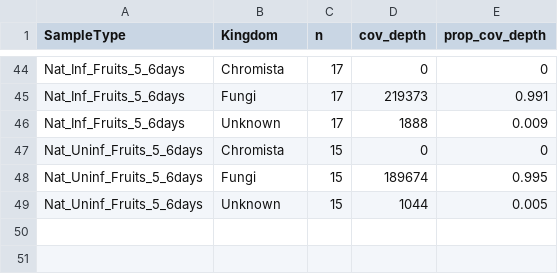
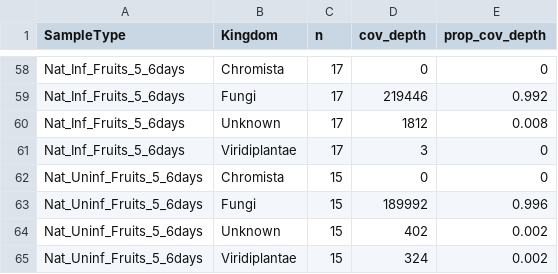
Before and after one commit to sidodq/Y2025.TransMicro2, a CSV file: data/derived_data/1_PrepareData/ITS_TM123_Coverage_depth_per_Sample_Type.csv, drawn as a sheet; only a part is shown, gaps mark what is left out; addresses are those after the commit; the diff covers the shown part only; the diff names each change by its address in the sheet, - before the commit and + after, or states it on an @@ line.

```diff
--- a/data/derived_data/1_PrepareData/ITS_TM123_Coverage_depth_per_Sample_Type.csv
+++ b/data/derived_data/1_PrepareData/ITS_TM123_Coverage_depth_per_Sample_Type.csv
-D59 (cov_depth): 219373
+D59 (cov_depth): 219446
-E59 (prop_cov_depth): 0.991
+E59 (prop_cov_depth): 0.992
-D60 (cov_depth): 1888
+D60 (cov_depth): 1812
-E60 (prop_cov_depth): 0.009
+E60 (prop_cov_depth): 0.008
+row 61: Nat_Inf_Fruits_5_6days | Viridiplantae | 17 | 3 | 0
-D63 (cov_depth): 189674
+D63 (cov_depth): 189992
-E63 (prop_cov_depth): 0.995
+E63 (prop_cov_depth): 0.996
-D64 (cov_depth): 1044
+D64 (cov_depth): 402
-E64 (prop_cov_depth): 0.005
+E64 (prop_cov_depth): 0.002
+row 65: Nat_Uninf_Fruits_5_6days | Viridiplantae | 15 | 324 | 0.002
```
Also changed, not shown: 14 added rows and 48 edited cells elsewhere in this file, data/derived_data/1_PrepareData/ITS_TM123_taxonomy.tsv, 3 other files.
